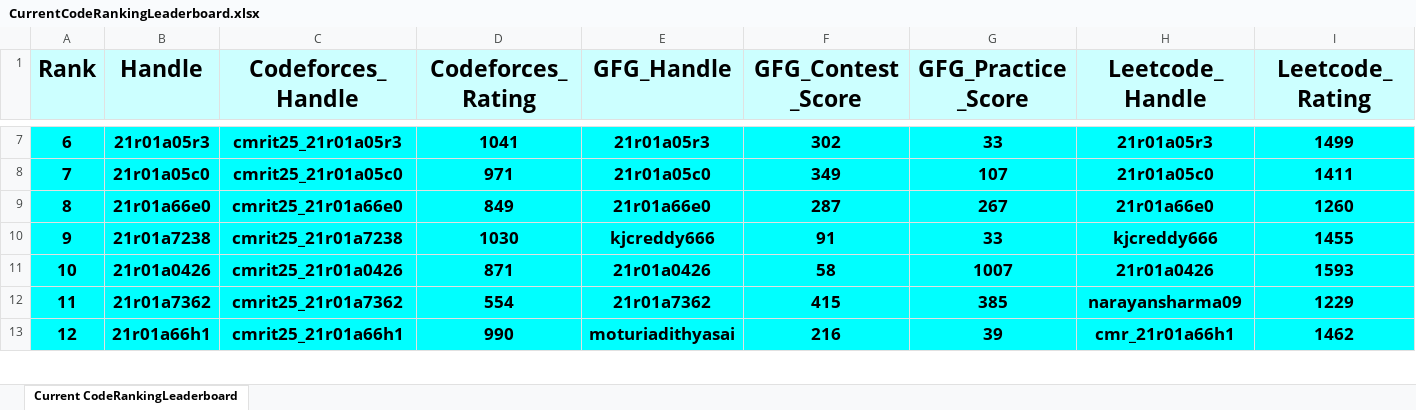
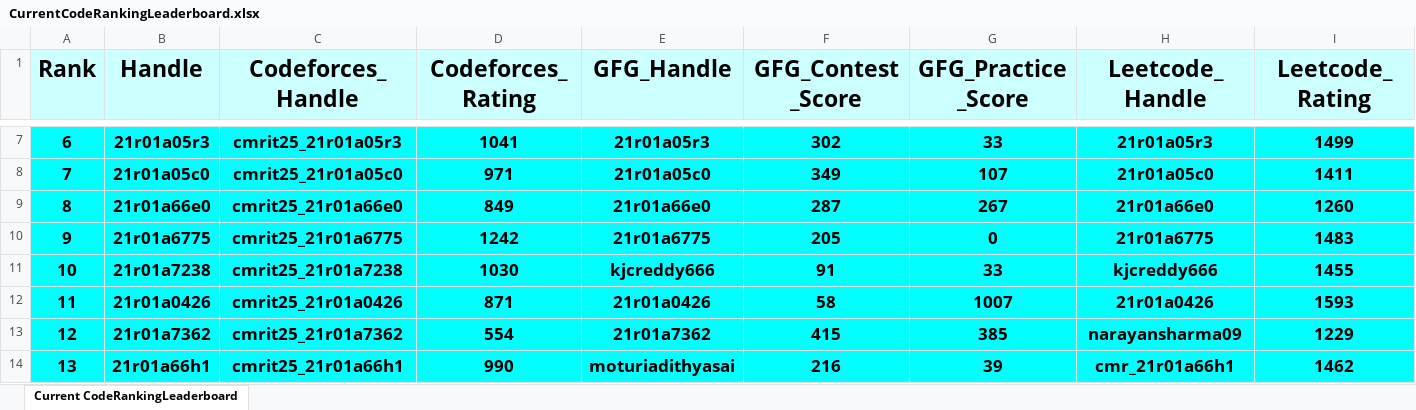
Before and after one commit to dog-broad/CodeRankingLeaderboardCLI, an Excel workbook: LeaderboardsStorage/CurrentCodeRankingLeaderboard.xlsx, sheet Current CodeRankingLeaderboard, drawn as a sheet; only a part is shown, gaps mark what is left out; values as stored, in another font and other column widths than the file's, no borders; addresses are those after the commit; rows hold the shown columns only; the diff covers the shown part only; the diff names each change by its address in the sheet, - before the commit and + after, or states it on an @@ line.

```diff
--- a/LeaderboardsStorage/CurrentCodeRankingLeaderboard.xlsx (sheet Current CodeRankingLeaderboard)
+++ b/LeaderboardsStorage/CurrentCodeRankingLeaderboard.xlsx (sheet Current CodeRankingLeaderboard)
+row 10: 9 | 21r01a6775 | cmrit25_21r01a6775 | 1242 | 21r01a6775 | 205 | 0 | 21r01a6775 | 1483
@@ column A (Rank) renumbered between rows 11 and 771 @@
```
Also changed, not shown: 9 added rows, 10 removed rows and 4 edited cells elsewhere in this sheet, 1 other file.
